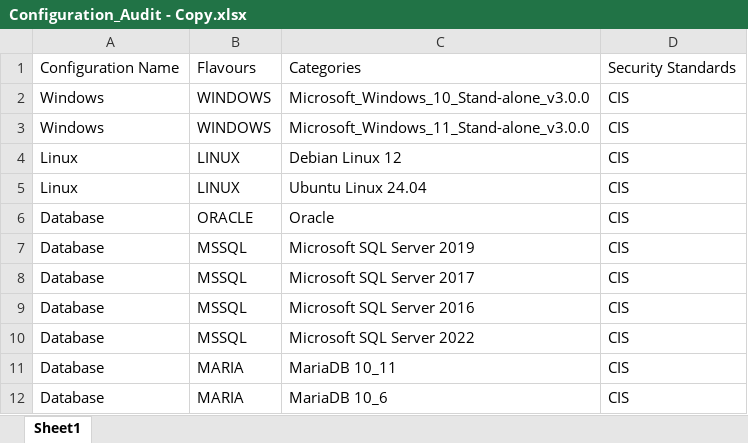
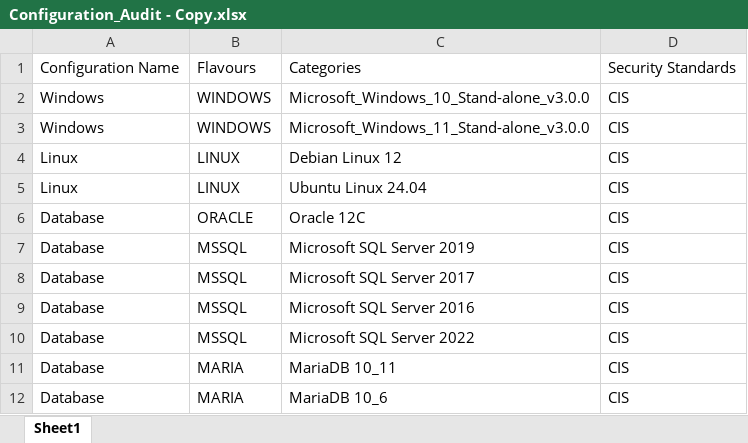
Before and after one commit to georshan-defsecone/DSEC360-, an Excel workbook: backend/DSEC/scan/data/Configuration_Audit - Copy.xlsx, sheet Sheet1, drawn as a sheet; values as stored, in another font and other column widths than the file's, no borders; the diff names each change by its address in the sheet, - before the commit and + after, or states it on an @@ line.

```diff
--- a/backend/DSEC/scan/data/Configuration_Audit - Copy.xlsx (sheet Sheet1)
+++ b/backend/DSEC/scan/data/Configuration_Audit - Copy.xlsx (sheet Sheet1)
-C6: Oracle
+C6: Oracle 12C
```
Also changed, not shown: 18 other files.
